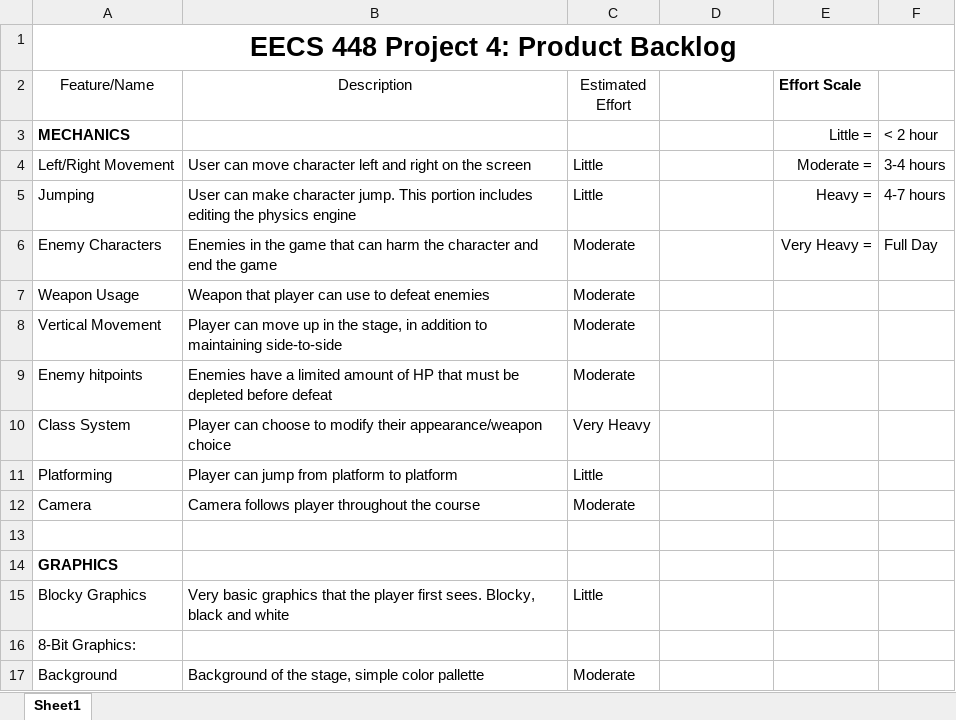
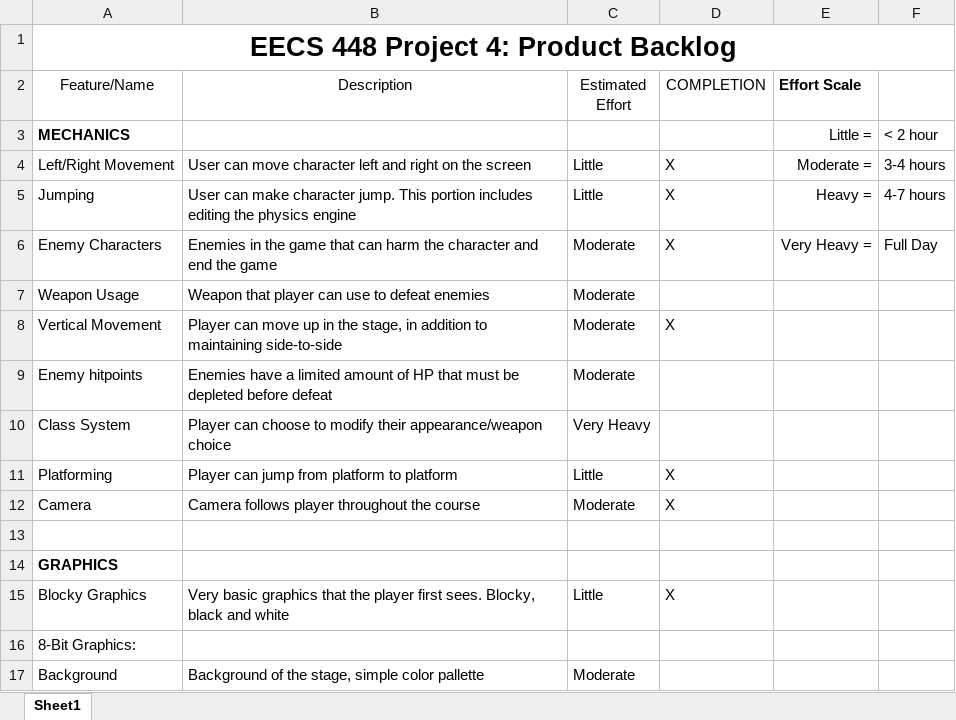
Before and after one commit to lucianofasani/448-FinalProject, an Excel workbook: ScrumArtifacts/EECS448GameProject_ProductBacklog.xlsx, sheet Sheet1, drawn as a sheet; only a part is shown; values as stored, in another font and other column widths than the file's, no borders; the diff names each change by its address in the sheet, - before the commit and + after, or states it on an @@ line.

```diff
--- a/ScrumArtifacts/EECS448GameProject_ProductBacklog.xlsx (sheet Sheet1)
+++ b/ScrumArtifacts/EECS448GameProject_ProductBacklog.xlsx (sheet Sheet1)
-D2: (empty)
+D2: COMPLETION
-D4:D6 (COMPLETION): (empty)
+D4:D6 (COMPLETION): X
-D8 (COMPLETION): (empty)
+D8 (COMPLETION): X
-D11:D12 (COMPLETION): (empty)
+D11:D12 (COMPLETION): X
-D15 (COMPLETION): (empty)
+D15 (COMPLETION): X
```
Also changed, not shown: 30 other files.
